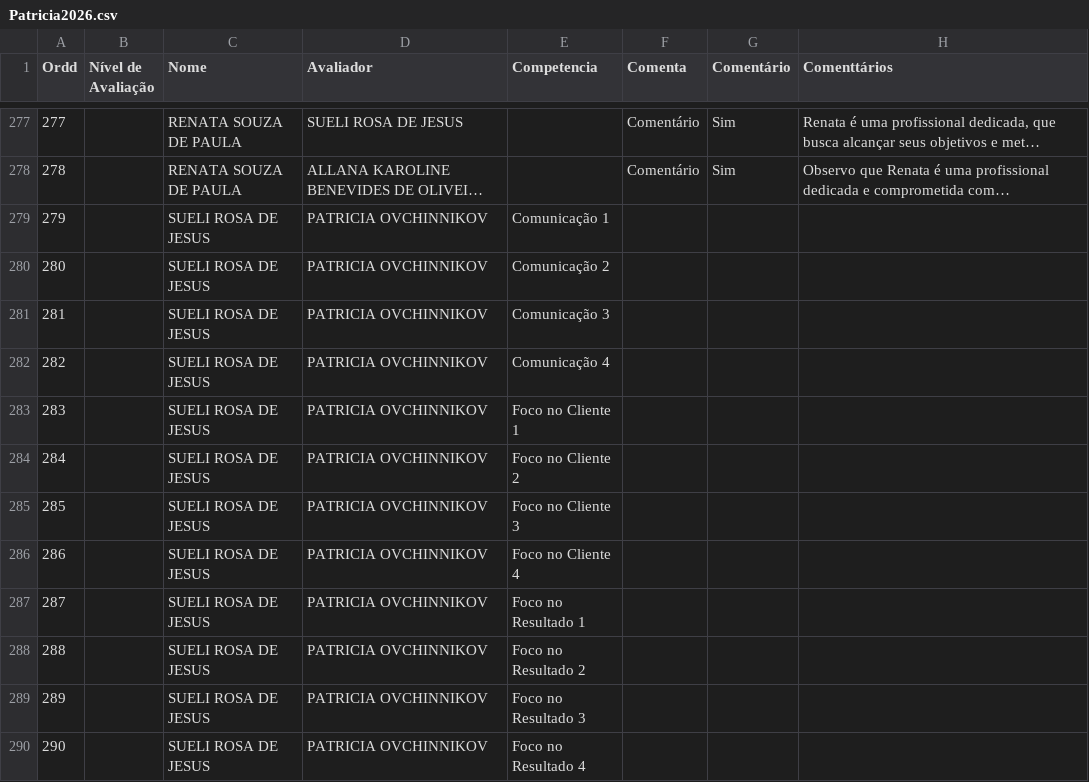
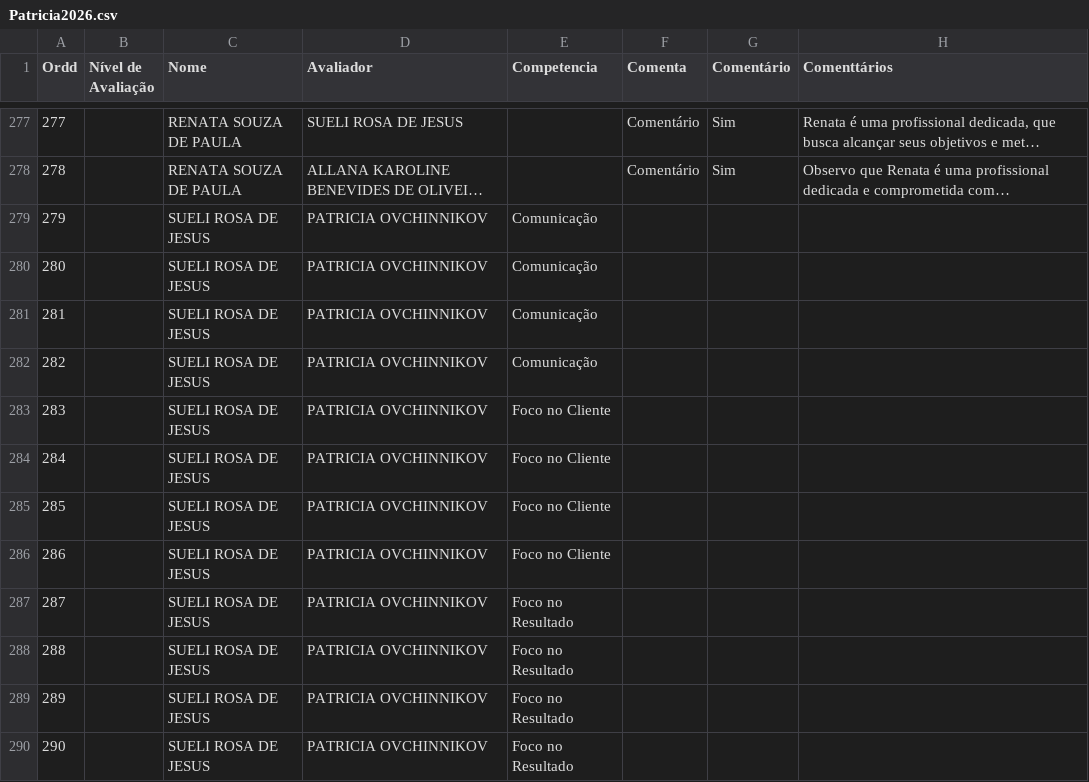
Before and after one commit to Danipag4/Cerejeiras_Patricia_1_2026, a CSV file: Patricia2026.csv, drawn as a sheet; only a part is shown, gaps mark what is left out; long unchanged cells end in …; the diff covers the shown part only; the diff names each change by its address in the sheet, - before the commit and + after, or states it on an @@ line.

```diff
--- a/Patricia2026.csv
+++ b/Patricia2026.csv
-E279 (Competencia): Comunicação 1
+E279 (Competencia): Comunicação
-E280 (Competencia): Comunicação 2
+E280 (Competencia): Comunicação
-E281 (Competencia): Comunicação 3
+E281 (Competencia): Comunicação
-E282 (Competencia): Comunicação 4
+E282 (Competencia): Comunicação
-E283 (Competencia): Foco no Cliente 1
+E283 (Competencia): Foco no Cliente
-E284 (Competencia): Foco no Cliente 2
+E284 (Competencia): Foco no Cliente
-E285 (Competencia): Foco no Cliente 3
+E285 (Competencia): Foco no Cliente
-E286 (Competencia): Foco no Cliente 4
+E286 (Competencia): Foco no Cliente
-E287 (Competencia): Foco no Resultado 1
+E287 (Competencia): Foco no Resultado
-E288 (Competencia): Foco no Resultado 2
+E288 (Competencia): Foco no Resultado
-E289 (Competencia): Foco no Resultado 3
+E289 (Competencia): Foco no Resultado
-E290 (Competencia): Foco no Resultado 4
+E290 (Competencia): Foco no Resultado
```
Also changed, not shown: 60 edited cells elsewhere in this file, 1 other file.
